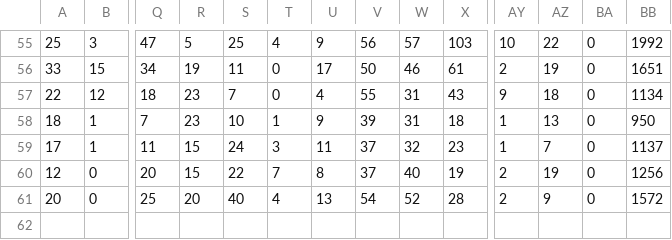
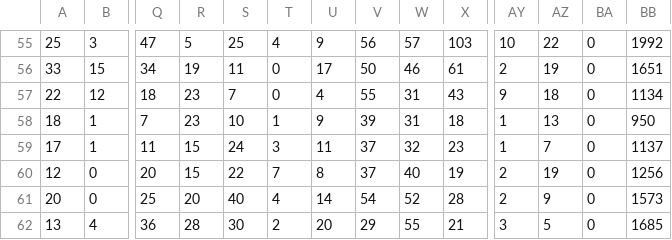
Before and after one commit to computationalUncertaintyLab/FluHospPlot, a CSV file: 2022-02-28/2022-02-28__fluhospdata_wide.csv, drawn as a sheet; only a part is shown, gaps mark what is left out; rows hold the shown columns only; the diff names each change by its address in the sheet, - before the commit and + after, or states it on an @@ line.

```diff
--- a/2022-02-28/2022-02-28__fluhospdata_wide.csv
+++ b/2022-02-28/2022-02-28__fluhospdata_wide.csv
-U61: 13
+U61: 14
-BB61: 1572
+BB61: 1573
+row 62: 13 | 4 | 36 | 28 | 30 | 2 | 20 | 29 | 55 | 21 | 3 | 5 | 0 | 1685
```
Also changed, not shown: 2022-02-28/2022-02-28__fluhospdata_long.csv, fluHospData__long.csv, 55 other files.
